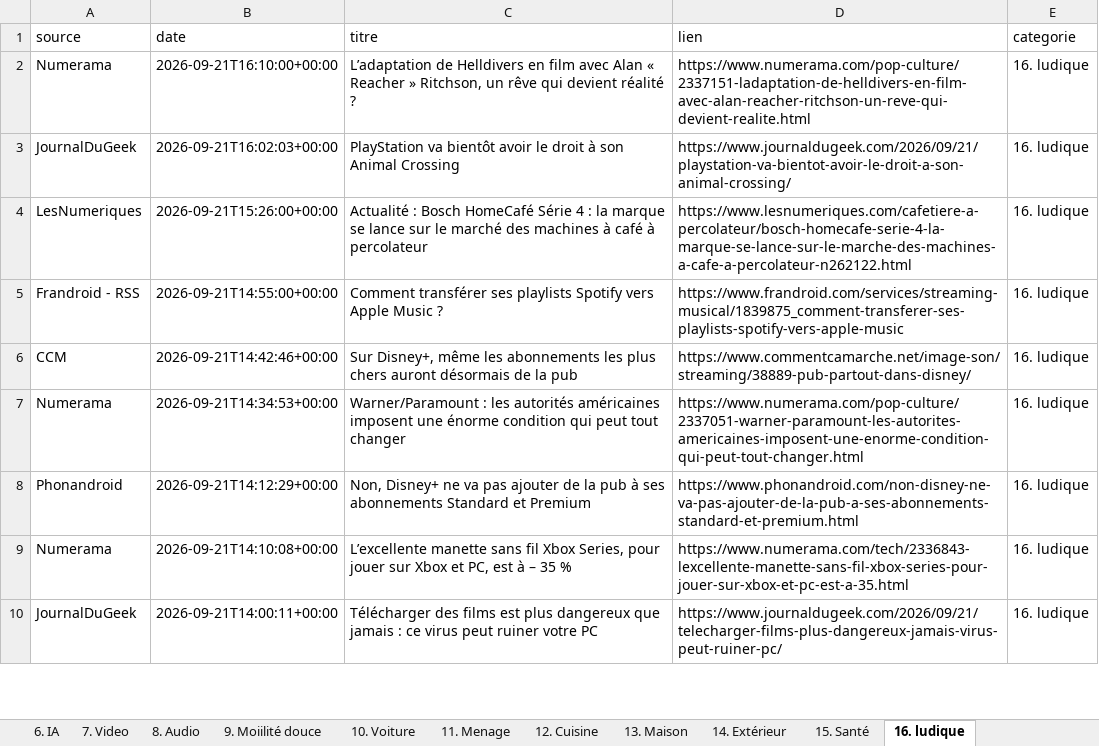
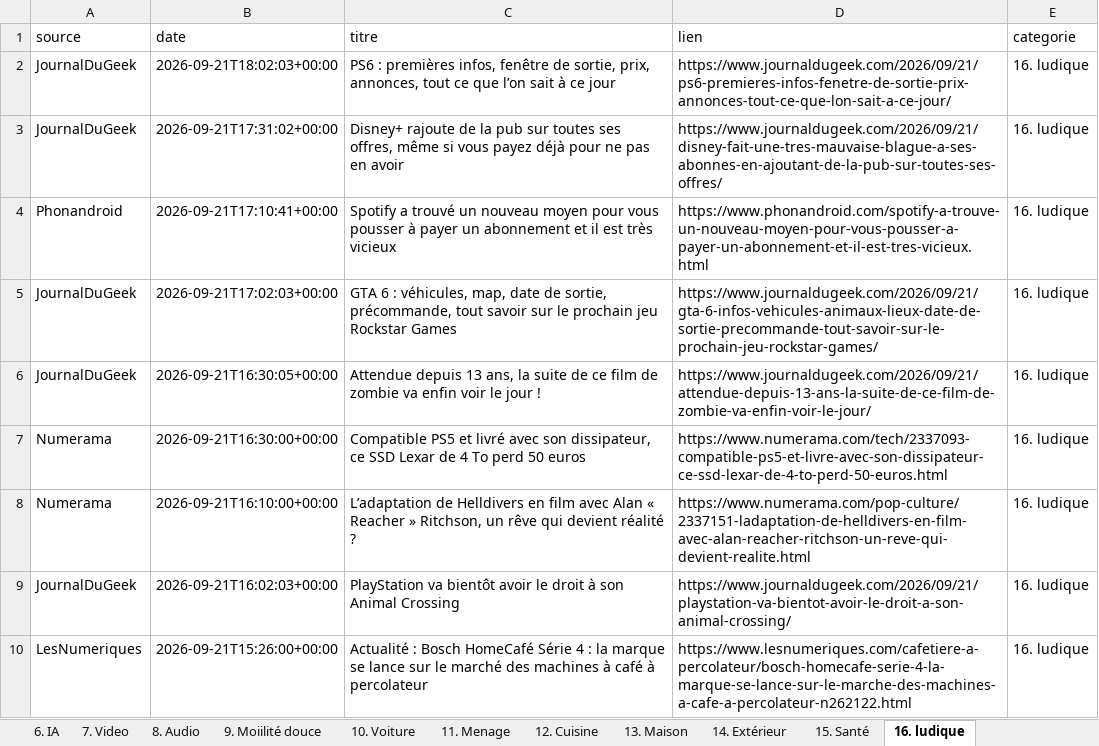
Before and after one commit to djhadef-star/rss-categories, an Excel workbook: output/rss_history_2.xlsx, sheet 16. ludique, drawn as a sheet; only a part is shown; the shorter side is filled out with more unchanged rows; values as stored, in another font and other column widths than the file's, no borders; the diff names each change by its address in the sheet, - before the commit and + after, or states it on an @@ line.

```diff
--- a/output/rss_history_2.xlsx (sheet 16. ludique)
+++ b/output/rss_history_2.xlsx (sheet 16. ludique)
+row 2: JournalDuGeek | 2026-09-21T18:02:03+00:00 | PS6 : premières infos, fenêtre de sortie, prix, annonces, tout ce que l’on sait à ce jour | https://www.journaldugeek.com/2026/09/21/ps6-premieres-infos-fenetre-de-sortie-prix-annonces-tout-ce-que-lon-sait-a-ce-jour/ | 16. ludique
+row 3: JournalDuGeek | 2026-09-21T17:31:02+00:00 | Disney+ rajoute de la pub sur toutes ses offres, même si vous payez déjà pour ne pas en avoir | https://www.journaldugeek.com/2026/09/21/disney-fait-une-tres-mauvaise-blague-a-ses-abonnes-en-ajoutant-de-la-pub-sur-toutes-ses-offres/ | 16. ludique
+row 4: Phonandroid | 2026-09-21T17:10:41+00:00 | Spotify a trouvé un nouveau moyen pour vous pousser à payer un abonnement et il est très vicieux | https://www.phonandroid.com/spotify-a-trouve-un-nouveau-moyen-pour-vous-pousser-a-payer-un-abonnement-et-il-est-tres-vicieux.html | 16. ludique
+row 5: JournalDuGeek | 2026-09-21T17:02:03+00:00 | GTA 6 : véhicules, map, date de sortie, précommande, tout savoir sur le prochain jeu Rockstar Games | https://www.journaldugeek.com/2026/09/21/gta-6-infos-vehicules-animaux-lieux-date-de-sortie-precommande-tout-savoir-sur-le-prochain-jeu-rockstar-games/ | 16. ludique
+row 6: JournalDuGeek | 2026-09-21T16:30:05+00:00 | Attendue depuis 13 ans, la suite de ce film de zombie va enfin voir le jour ! | https://www.journaldugeek.com/2026/09/21/attendue-depuis-13-ans-la-suite-de-ce-film-de-zombie-va-enfin-voir-le-jour/ | 16. ludique
+row 7: Numerama | 2026-09-21T16:30:00+00:00 | Compatible PS5 et livré avec son dissipateur, ce SSD Lexar de 4 To perd 50 euros | https://www.numerama.com/tech/2337093-compatible-ps5-et-livre-avec-son-dissipateur-ce-ssd-lexar-de-4-to-perd-50-euros.html | 16. ludique
```
Also changed, not shown: sheet Tous_les_articles, sheet 20. Sponso, sheet 1. SMARTPHONE, sheet 8. Audio, sheet 11. Menage, sheet 5. Logiciels _ OS, 9 more sheets, output/rss_history.xlsx, 2 other files.
